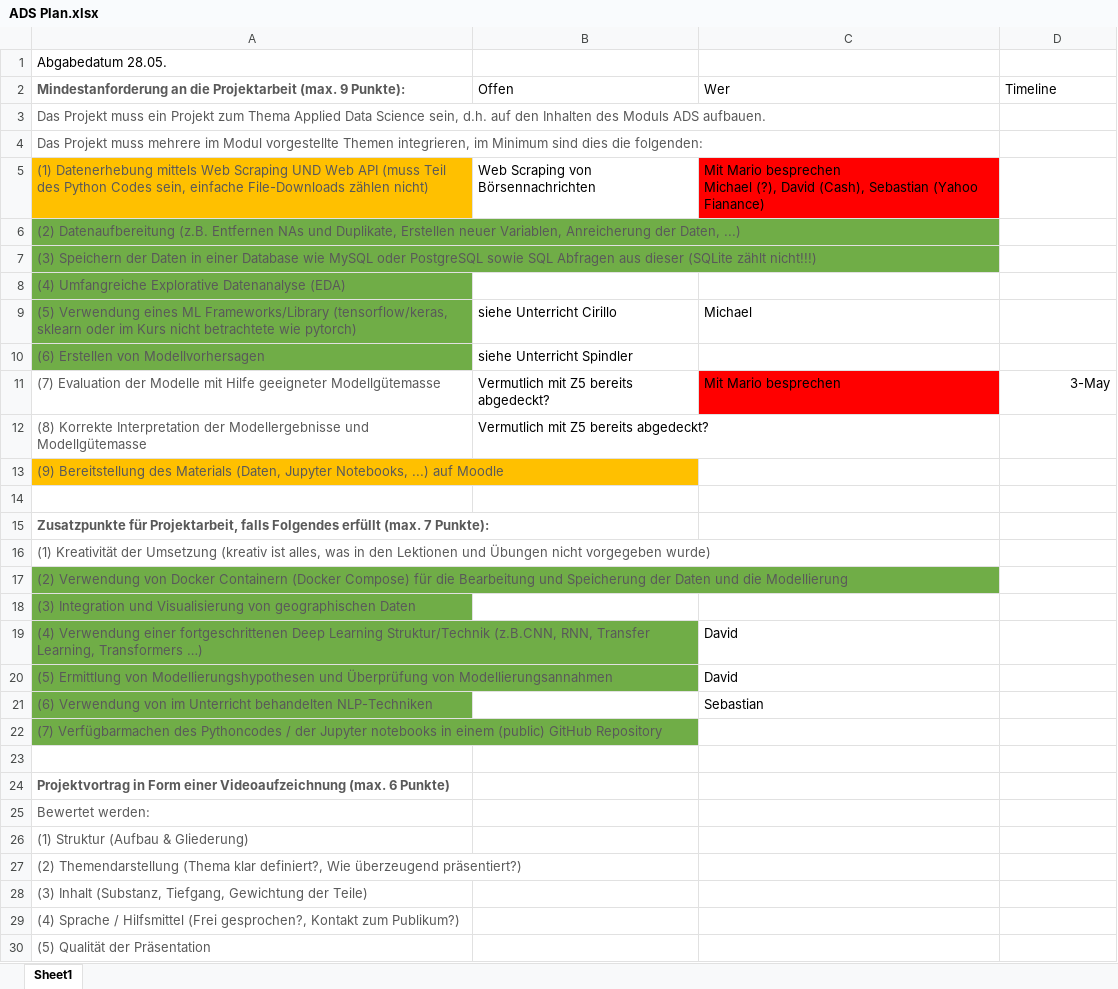
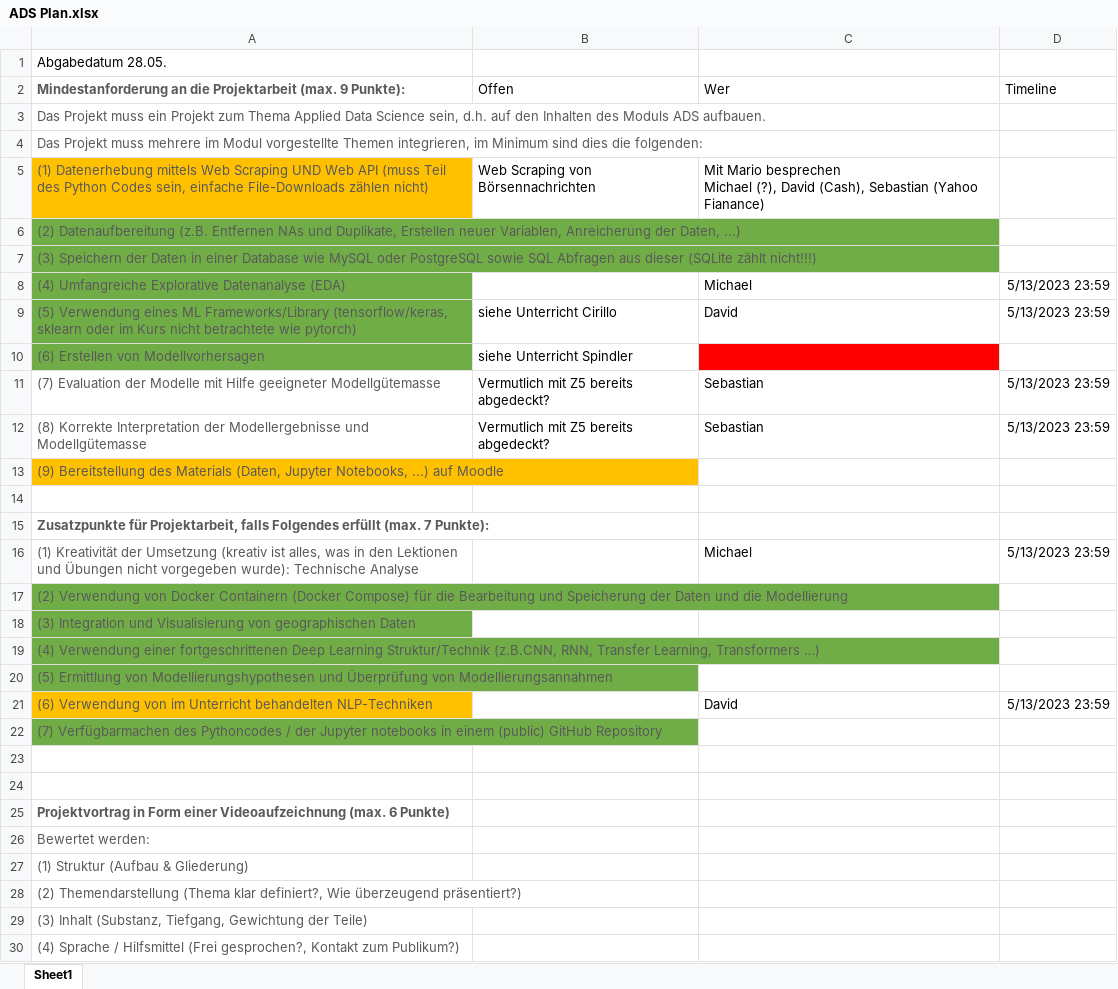
Before and after one commit to zhaw-trautmic/ads, an Excel workbook: ADS Plan.xlsx, sheet Sheet1, drawn as a sheet; only a part is shown; the shorter side is filled out with more unchanged rows; values as stored, in another font and other column widths than the file's, no borders; removed rows and columns are numbered as before the commit, all else as after; the diff names each change by its address in the sheet, - before the commit and + after, or states it on an @@ line.

Commit message:
Changes after meeting with Mario

```diff
--- a/ADS Plan.xlsx (sheet Sheet1)
+++ b/ADS Plan.xlsx (sheet Sheet1)
-C5 fill: #FF0000
+C5 fill: none
-C8: (empty)
+C8: Michael
-D8:D9: (empty)
+D8:D9: 5/13/2023 23:59
-C9: Michael
+C9: David
-C10 fill: none
+C10 fill: #FF0000
-C11: Mit Mario besprechen
+C11: Sebastian
-C11 fill: #FF0000
+C11 fill: none
-D11: 3-May
+D11: 5/13/2023 23:59
-C12: (empty)
+C12: Sebastian
-D12: (empty)
+D12: 5/13/2023 23:59
-row 16: (1) Kreativität der Umsetzung (kreativ ist alles, was in den Lektionen und Übungen nicht vorgegeben wurde)
+row 16: (1) Kreativität der Umsetzung (kreativ ist alles, was in den Lektionen und Übungen nicht vorgegeben wurde): Technische Analyse |  | Michael | 5/13/2023 23:59
-C19:C20: David
+C19:C20: (empty)
-A21 fill: #70AD47
+A21 fill: #FFC000
-C21: Sebastian
+C21: David
-D21: (empty)
+D21: 5/13/2023 23:59
+row 23: (empty)
```
Also changed, not shown: 1 other file.
